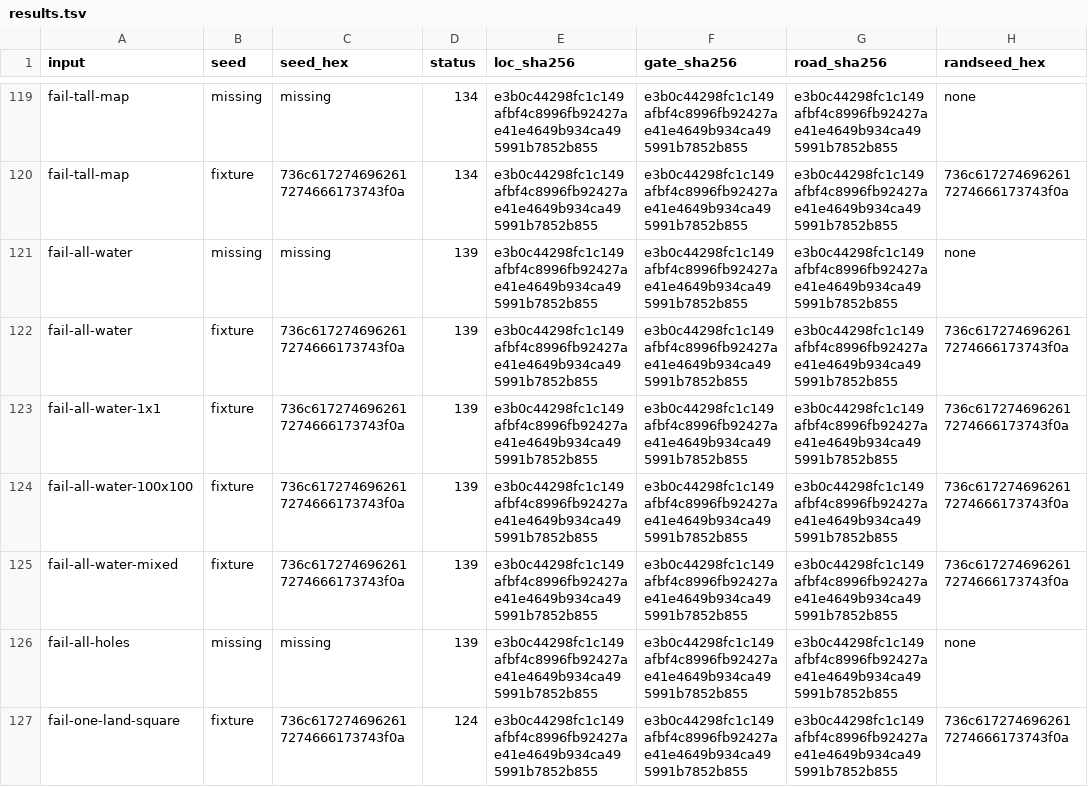
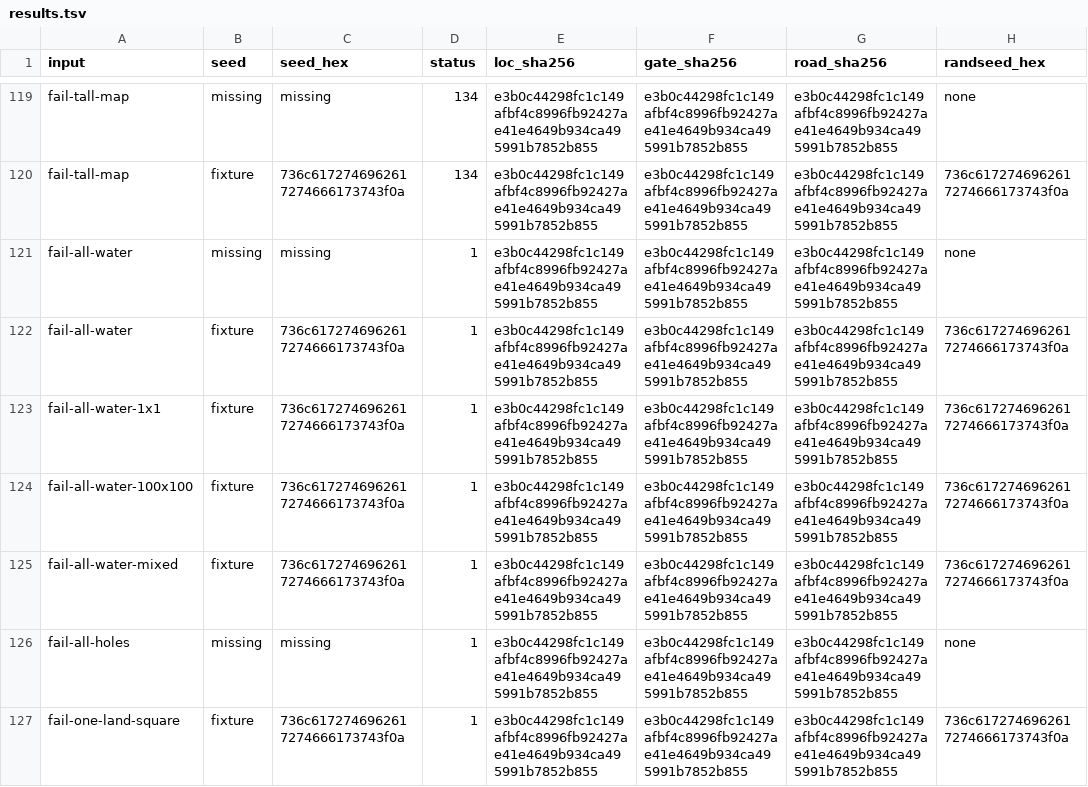
Before and after one commit to mdhender/g3g0, a TSV file: tools/mapgen-compat/results.tsv, drawn as a sheet; only a part is shown, gaps mark what is left out; the diff names each change by its address in the sheet, - before the commit and + after, or states it on an @@ line.

Commit message:
fix: follow G3 load repairs and portable parsing contracts
Advance the affected Olympia tools to the merged upstream fixes; retain the separately checked RNG/helper and mapgen pins where their C inputs did not change. Regenerate recorded expectations from actual C, preserve raw diagnostics and signal status, and supervise all compatibility engine runs with run_limited.

Follow G3 #310, G3 #321, G3 #322, G3 #328, G3 #329, G3 #330, G3 #331, G3 #332, G3 #333, G3 #334, G3 #338, G3 #339, G3 #342 and G3 #343. No independent engine fixes.

Closes #94
Closes #95
Closes #97

```diff
--- a/tools/mapgen-compat/results.tsv
+++ b/tools/mapgen-compat/results.tsv
-D121:D126 (status): 139
+D121:D126 (status): 1
-D127 (status): 124
+D127 (status): 1
```
Also changed, not shown: tools/olympia-cli-compat/results.tsv, 47 other files.
